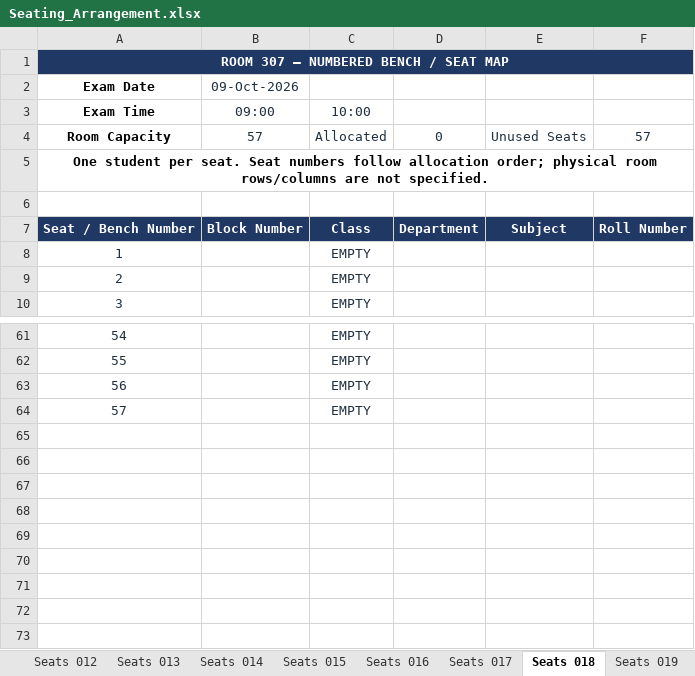
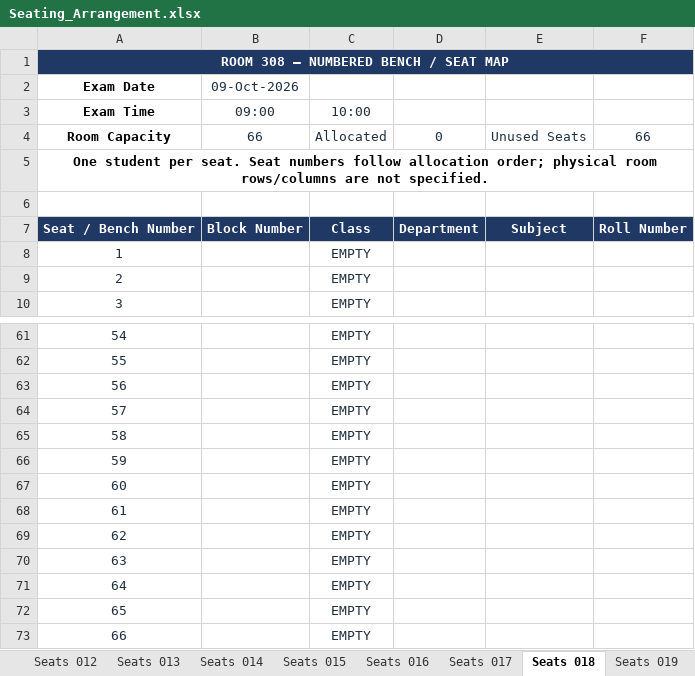
Before and after one commit to dev-Hussamuddin/Exam_Seating_Arrangement, an Excel workbook: output/Seating_Arrangement.xlsx, sheet Seats 018, drawn as a sheet; only a part is shown, gaps mark what is left out; values as stored, in another font and other column widths than the file's, no borders; the diff names each change by its address in the sheet, - before the commit and + after, or states it on an @@ line.

```diff
--- a/output/Seating_Arrangement.xlsx (sheet Seats 018)
+++ b/output/Seating_Arrangement.xlsx (sheet Seats 018)
@@ column A (Exam Date) renumbered in row 1 @@
-B4 (09-Oct-2026): 57
+B4 (09-Oct-2026): 66
-F4: 57
+F4: 66
+row 65: 58 |  | EMPTY
+row 66: 59 |  | EMPTY
+row 67: 60 |  | EMPTY
+row 68: 61 |  | EMPTY
+row 69: 62 |  | EMPTY
+row 70: 63 |  | EMPTY
+row 71: 64 |  | EMPTY
+row 72: 65 |  | EMPTY
+row 73: 66 |  | EMPTY
```
Also changed, not shown: sheet Seats 002, sheet Seats 001, sheet Seats 003, sheet Seats 015, sheet Seats 004, sheet Seats 022, 19 more sheets, other sheet tabs, input/Classroom Data.xlsx, 1 other file.
